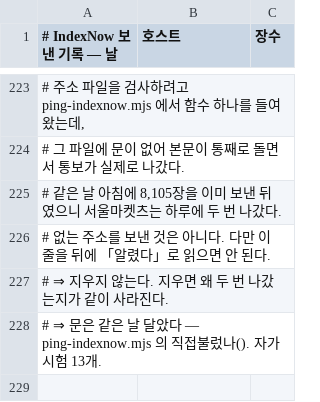
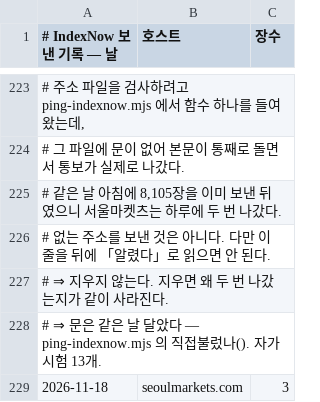
Before and after one commit to parkintaek2-gif/seoulmarkets, a TSV file: docs/indexnow-보낸기록.tsv, drawn as a sheet; only a part is shown, gaps mark what is left out; the diff names each change by its address in the sheet, - before the commit and + after, or states it on an @@ line.

```diff
--- a/docs/indexnow-보낸기록.tsv
+++ b/docs/indexnow-보낸기록.tsv
+row 229: 2026-11-18 | seoulmarkets.com | 3
```
Also changed, not shown: docs/indexnow-보낸기록-주소.tsv, 1 other file.
